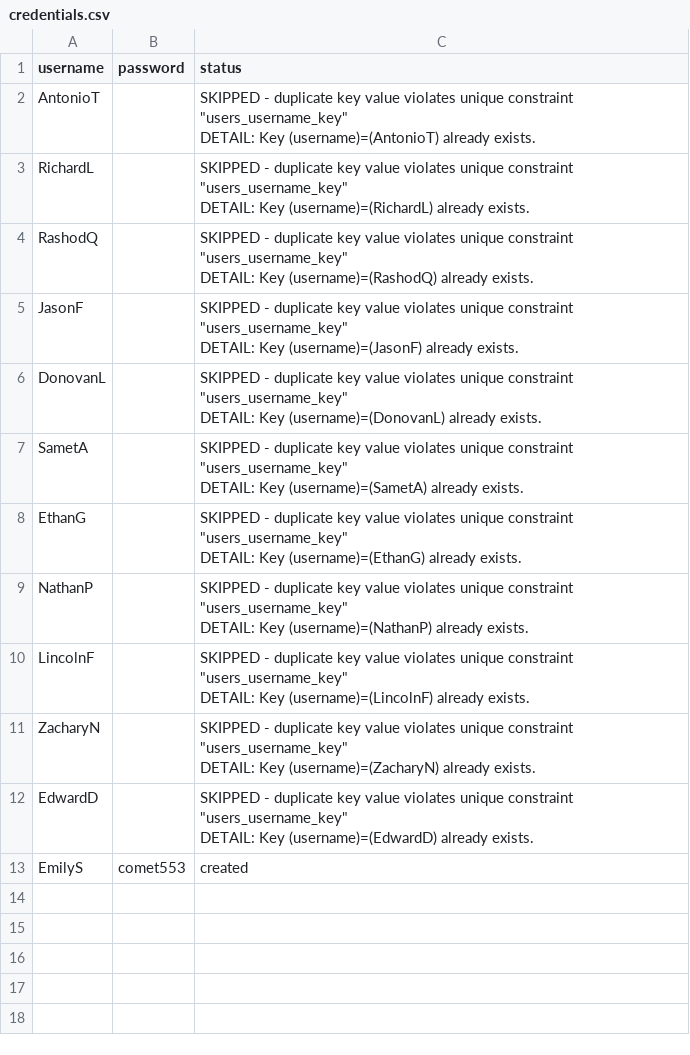
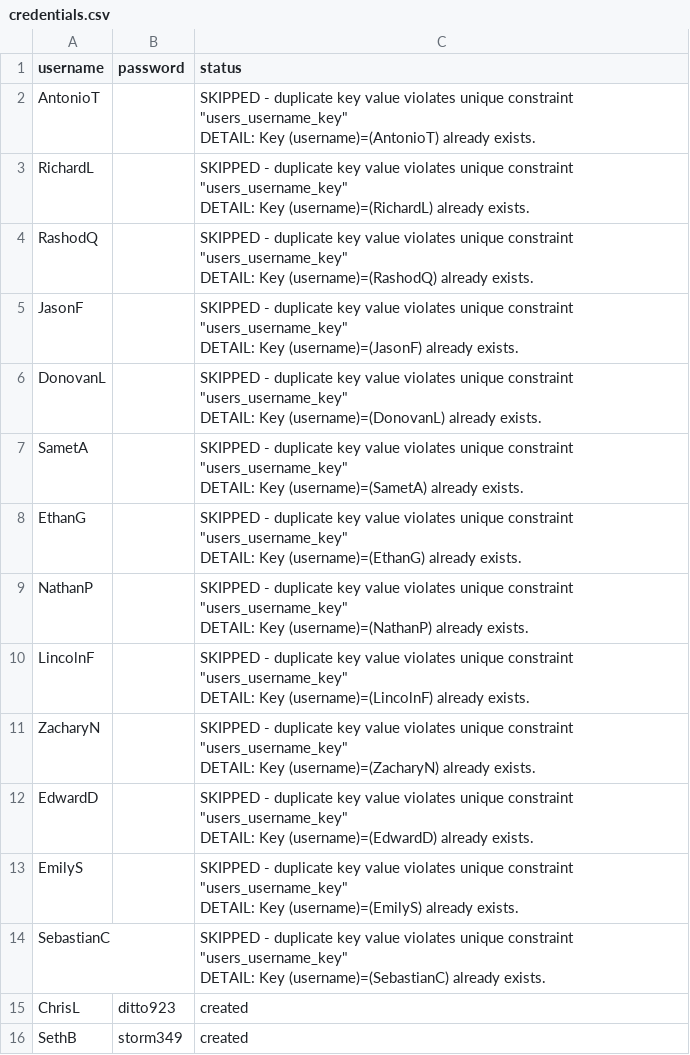
Before and after one commit to art3kr/ff_dfs_site, a CSV file: credentials.csv, drawn as a sheet.

Commit message:
added new users

```diff
--- a/credentials.csv
+++ b/credentials.csv
@@ -34,2 +34,9 @@ DETAIL:  Key (username)=(EdwardD) already exists.
 "
-EmilyS,comet553,created
+EmilyS,,"SKIPPED - duplicate key value violates unique constraint ""users_username_key""
+DETAIL:  Key (username)=(EmilyS) already exists.
+"
+SebastianC,,"SKIPPED - duplicate key value violates unique constraint ""users_username_key""
+DETAIL:  Key (username)=(SebastianC) already exists.
+"
+ChrisL,ditto923,created
+SethB,storm349,created
```
Also changed, not shown: 1 other file.
